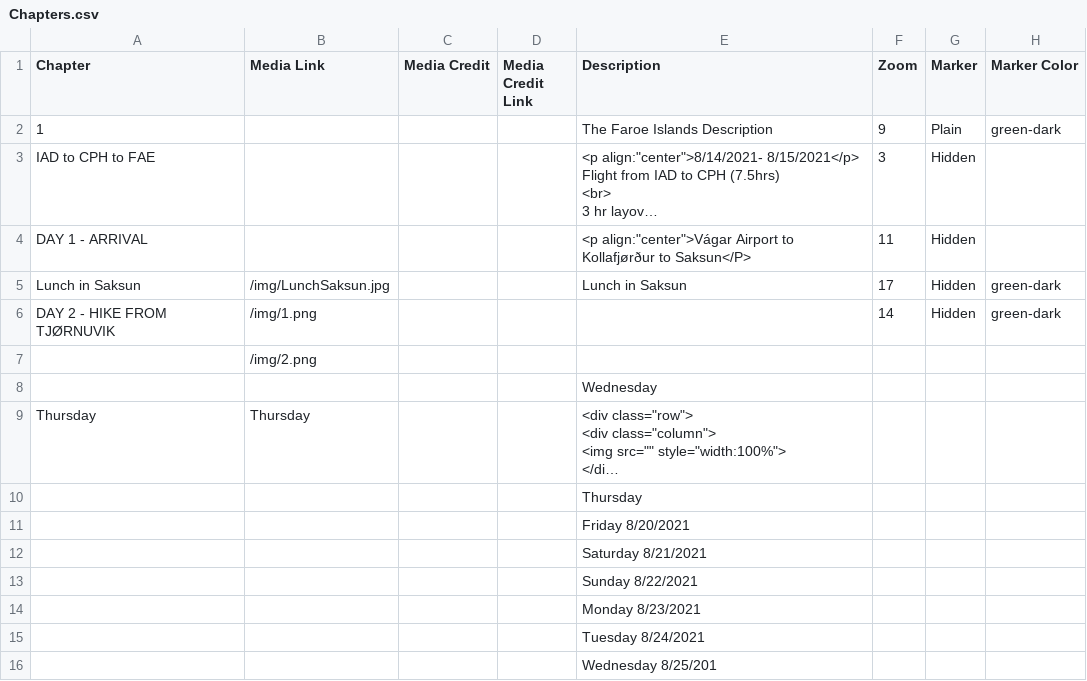
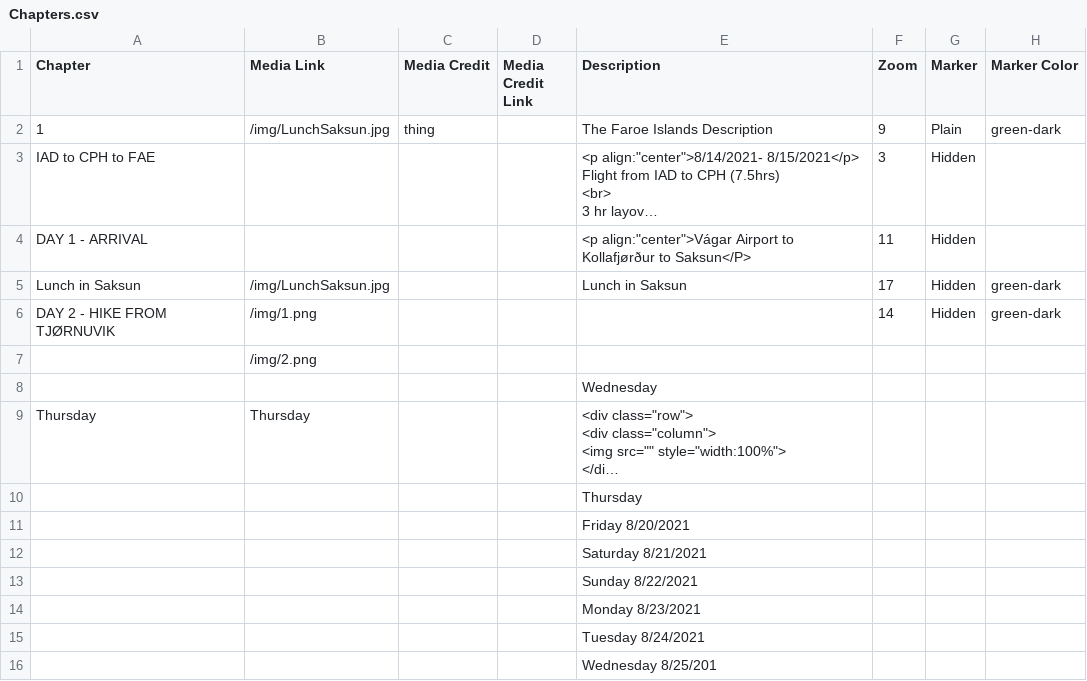
Before and after one commit to Dalbinator/Dalbinator.github.io, a CSV file: csv/Chapters.csv, drawn as a sheet; only a part is shown; long unchanged cells end in …; the diff names each change by its address in the sheet, - before the commit and + after, or states it on an @@ line.

Commit message:
Update Chapters.csv

```diff
--- a/csv/Chapters.csv
+++ b/csv/Chapters.csv
-B2 (Media Link): (empty)
+B2 (Media Link): /img/LunchSaksun.jpg
-C2 (Media Credit): (empty)
+C2 (Media Credit): thing
```
